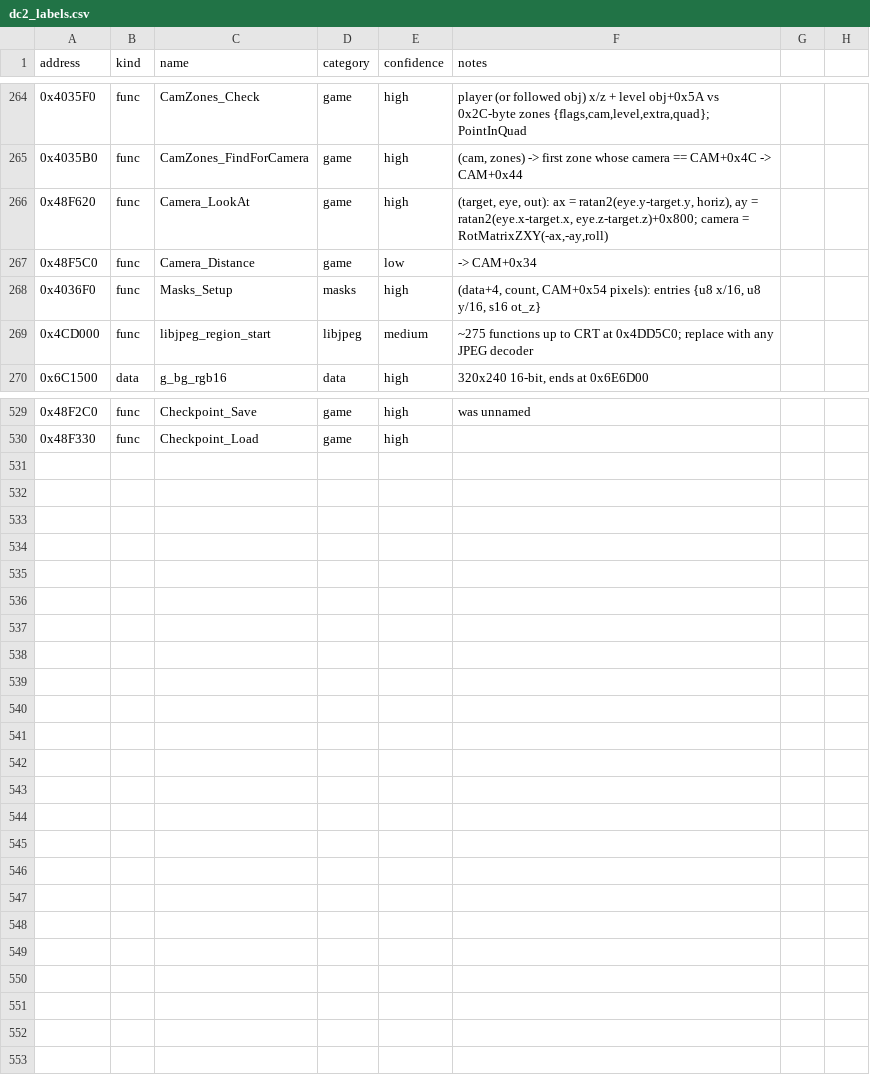
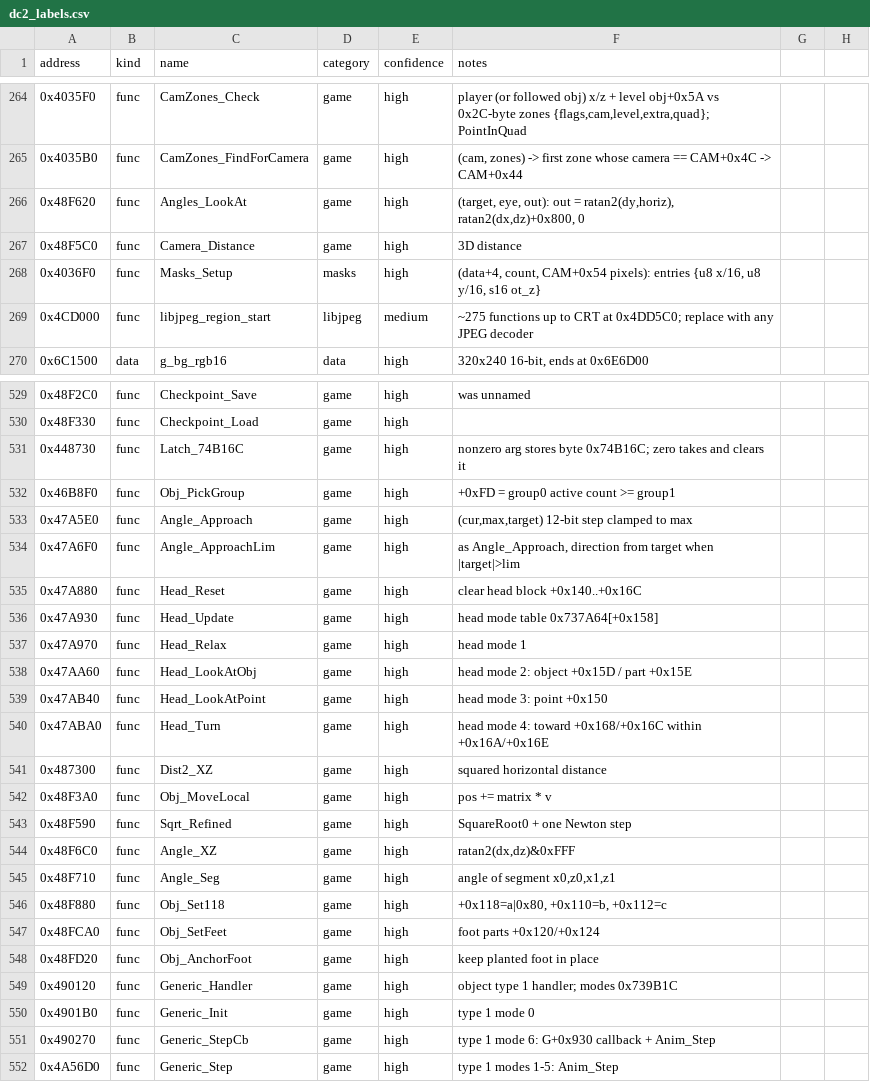
Before and after one commit to andruxaster/dino-crisis2-pc-recomp, a CSV file: tools/dc2_labels.csv, drawn as a sheet; only a part is shown, gaps mark what is left out.

```diff
--- a/tools/dc2_labels.csv
+++ b/tools/dc2_labels.csv
@@ -265,4 +265,4 @@ address,kind,name,category,confidence,notes
 0x4035B0,func,CamZones_FindForCamera,game,high,"(cam, zones) -> first zone whose camera == CAM+0x4C -> CAM+0x44"
-0x48F620,func,Camera_LookAt,game,high,"(target, eye, out): ax = ratan2(eye.y-target.y, horiz), ay = ratan2(eye.x-target.x, eye.z-target.z)+0x800; camera = RotMatrixZXY(-ax,-ay,roll)"
-0x48F5C0,func,Camera_Distance,game,low,-> CAM+0x34
+0x48F620,func,Angles_LookAt,game,high,"(target, eye, out): out = ratan2(dy,horiz), ratan2(dx,dz)+0x800, 0"
+0x48F5C0,func,Camera_Distance,game,high,"3D distance"
 0x4036F0,func,Masks_Setup,masks,high,"(data+4, count, CAM+0x54 pixels): entries {u8 x/16, u8 y/16, s16 ot_z}"
@@ -530 +530,23 @@ address,kind,name,category,confidence,notes
 0x48F330,func,Checkpoint_Load,game,high,""
+0x448730,func,Latch_74B16C,game,high,"nonzero arg stores byte 0x74B16C; zero takes and clears it"
+0x46B8F0,func,Obj_PickGroup,game,high,"+0xFD = group0 active count >= group1"
+0x47A5E0,func,Angle_Approach,game,high,"(cur,max,target) 12-bit step clamped to max"
+0x47A6F0,func,Angle_ApproachLim,game,high,"as Angle_Approach, direction from target when |target|>lim"
+0x47A880,func,Head_Reset,game,high,"clear head block +0x140..+0x16C"
+0x47A930,func,Head_Update,game,high,"head mode table 0x737A64[+0x158]"
+0x47A970,func,Head_Relax,game,high,"head mode 1"
+0x47AA60,func,Head_LookAtObj,game,high,"head mode 2: object +0x15D / part +0x15E"
+0x47AB40,func,Head_LookAtPoint,game,high,"head mode 3: point +0x150"
+0x47ABA0,func,Head_Turn,game,high,"head mode 4: toward +0x168/+0x16C within +0x16A/+0x16E"
+0x487300,func,Dist2_XZ,game,high,"squared horizontal distance"
+0x48F3A0,func,Obj_MoveLocal,game,high,"pos += matrix * v"
+0x48F590,func,Sqrt_Refined,game,high,"SquareRoot0 + one Newton step"
+0x48F6C0,func,Angle_XZ,game,high,"ratan2(dx,dz)&0xFFF"
+0x48F710,func,Angle_Seg,game,high,"angle of segment x0,z0,x1,z1"
+0x48F880,func,Obj_Set118,game,high,"+0x118=a|0x80, +0x110=b, +0x112=c"
+0x48FCA0,func,Obj_SetFeet,game,high,"foot parts +0x120/+0x124"
+0x48FD20,func,Obj_AnchorFoot,game,high,"keep planted foot in place"
+0x490120,func,Generic_Handler,game,high,"object type 1 handler; modes 0x739B1C"
+0x4901B0,func,Generic_Init,game,high,"type 1 mode 0"
+0x490270,func,Generic_StepCb,game,high,"type 1 mode 6: G+0x930 callback + Anim_Step"
+0x4A56D0,func,Generic_Step,game,high,"type 1 modes 1-5: Anim_Step"
```
Also changed, not shown: 8 other files.
